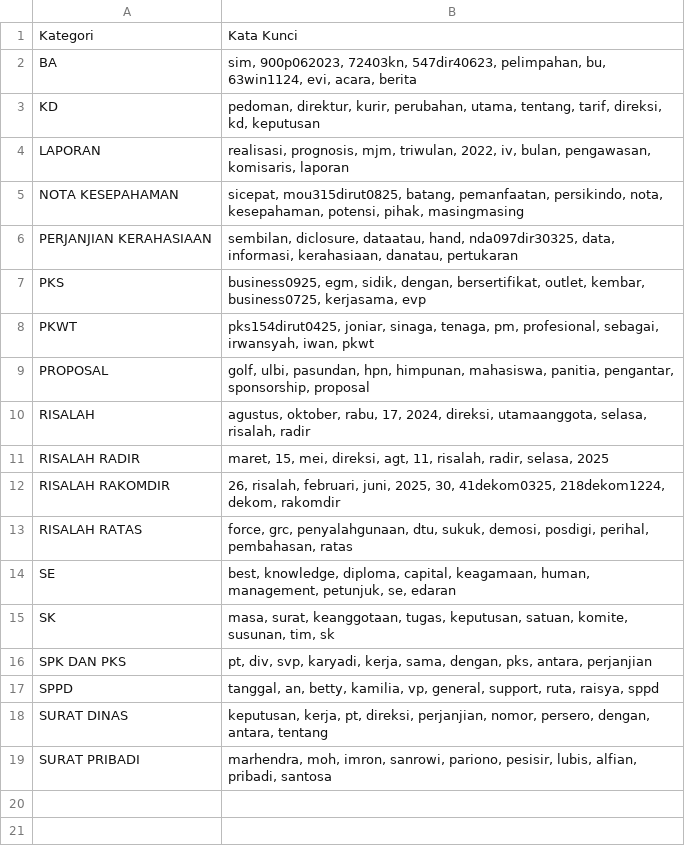
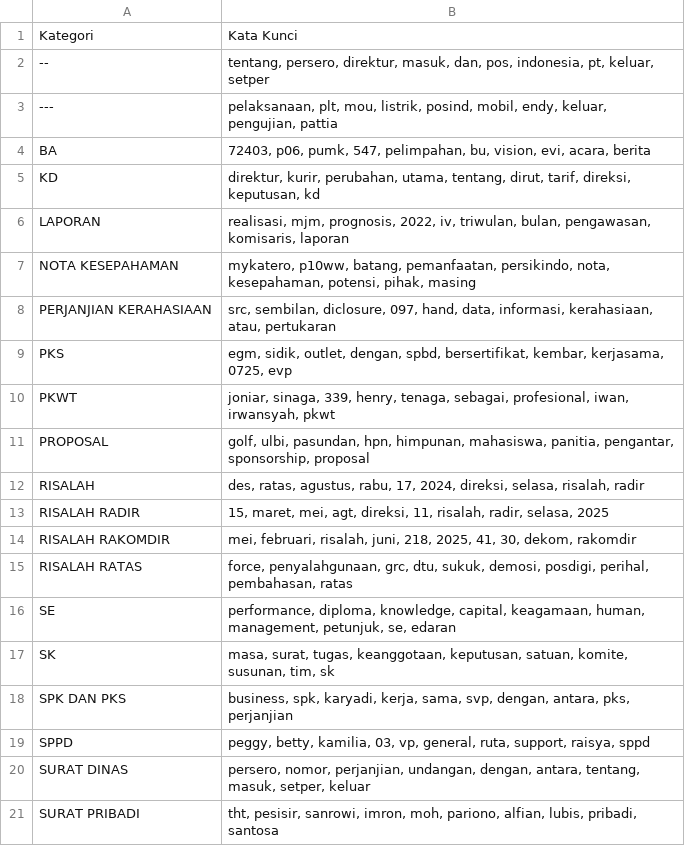
Before and after one commit to RuthDianaPurnamasari/Intern1_Klasifikasi_Surat, a CSV file: data/feature_correlation.csv, drawn as a sheet.

```diff
--- a/data/feature_correlation.csv
+++ b/data/feature_correlation.csv
@@ -1,19 +1,21 @@
 Kategori,Kata Kunci
-BA,"sim, 900p062023, 72403kn, 547dir40623, pelimpahan, bu, 63win1124, evi, acara, berita"
-KD,"pedoman, direktur, kurir, perubahan, utama, tentang, tarif, direksi, kd, keputusan"
-LAPORAN,"realisasi, prognosis, mjm, triwulan, 2022, iv, bulan, pengawasan, komisaris, laporan"
-NOTA KESEPAHAMAN,"sicepat, mou315dirut0825, batang, pemanfaatan, persikindo, nota, kesepahaman, potensi, pihak, masingmasing"
-PERJANJIAN KERAHASIAAN,"sembilan, diclosure, dataatau, hand, nda097dir30325, data, informasi, kerahasiaan, danatau, pertukaran"
-PKS,"business0925, egm, sidik, dengan, bersertifikat, outlet, kembar, business0725, kerjasama, evp"
-PKWT,"pks154dirut0425, joniar, sinaga, tenaga, pm, profesional, sebagai, irwansyah, iwan, pkwt"
+--,"tentang, persero, direktur, masuk, dan, pos, indonesia, pt, keluar, setper"
+---,"pelaksanaan, plt, mou, listrik, posind, mobil, endy, keluar, pengujian, pattia"
+BA,"72403, p06, pumk, 547, pelimpahan, bu, vision, evi, acara, berita"
+KD,"direktur, kurir, perubahan, utama, tentang, dirut, tarif, direksi, keputusan, kd"
+LAPORAN,"realisasi, mjm, prognosis, 2022, iv, triwulan, bulan, pengawasan, komisaris, laporan"
+NOTA KESEPAHAMAN,"mykatero, p10ww, batang, pemanfaatan, persikindo, nota, kesepahaman, potensi, pihak, masing"
+PERJANJIAN KERAHASIAAN,"src, sembilan, diclosure, 097, hand, data, informasi, kerahasiaan, atau, pertukaran"
+PKS,"egm, sidik, outlet, dengan, spbd, bersertifikat, kembar, kerjasama, 0725, evp"
+PKWT,"joniar, sinaga, 339, henry, tenaga, sebagai, profesional, iwan, irwansyah, pkwt"
 PROPOSAL,"golf, ulbi, pasundan, hpn, himpunan, mahasiswa, panitia, pengantar, sponsorship, proposal"
-RISALAH,"agustus, oktober, rabu, 17, 2024, direksi, utamaanggota, selasa, risalah, radir"
-RISALAH RADIR,"maret, 15, mei, direksi, agt, 11, risalah, radir, selasa, 2025"
-RISALAH RAKOMDIR,"26, risalah, februari, juni, 2025, 30, 41dekom0325, 218dekom1224, dekom, rakomdir"
-RISALAH RATAS,"force, grc, penyalahgunaan, dtu, sukuk, demosi, posdigi, perihal, pembahasan, ratas"
-SE,"best, knowledge, diploma, capital, keagamaan, human, management, petunjuk, se, edaran"
-SK,"masa, surat, keanggotaan, tugas, keputusan, satuan, komite, susunan, tim, sk"
-SPK DAN PKS,"pt, div, svp, karyadi, kerja, sama, dengan, pks, antara, perjanjian"
-SPPD,"tanggal, an, betty, kamilia, vp, general, support, ruta, raisya, sppd"
-SURAT DINAS,"keputusan, kerja, pt, direksi, perjanjian, nomor, persero, dengan, antara, tentang"
-SURAT PRIBADI,"marhendra, moh, imron, sanrowi, pariono, pesisir, lubis, alfian, pribadi, santosa"
+RISALAH,"des, ratas, agustus, rabu, 17, 2024, direksi, selasa, risalah, radir"
+RISALAH RADIR,"15, maret, mei, agt, direksi, 11, risalah, radir, selasa, 2025"
+RISALAH RAKOMDIR,"mei, februari, risalah, juni, 218, 2025, 41, 30, dekom, rakomdir"
+RISALAH RATAS,"force, penyalahgunaan, grc, dtu, sukuk, demosi, posdigi, perihal, pembahasan, ratas"
+SE,"performance, diploma, knowledge, capital, keagamaan, human, management, petunjuk, se, edaran"
+SK,"masa, surat, tugas, keanggotaan, keputusan, satuan, komite, susunan, tim, sk"
+SPK DAN PKS,"business, spk, karyadi, kerja, sama, svp, dengan, antara, pks, perjanjian"
+SPPD,"peggy, betty, kamilia, 03, vp, general, ruta, support, raisya, sppd"
+SURAT DINAS,"persero, nomor, perjanjian, undangan, dengan, antara, tentang, masuk, setper, keluar"
+SURAT PRIBADI,"tht, pesisir, sanrowi, imron, moh, pariono, alfian, lubis, pribadi, santosa"
```
Also changed, not shown: 24 other files.
